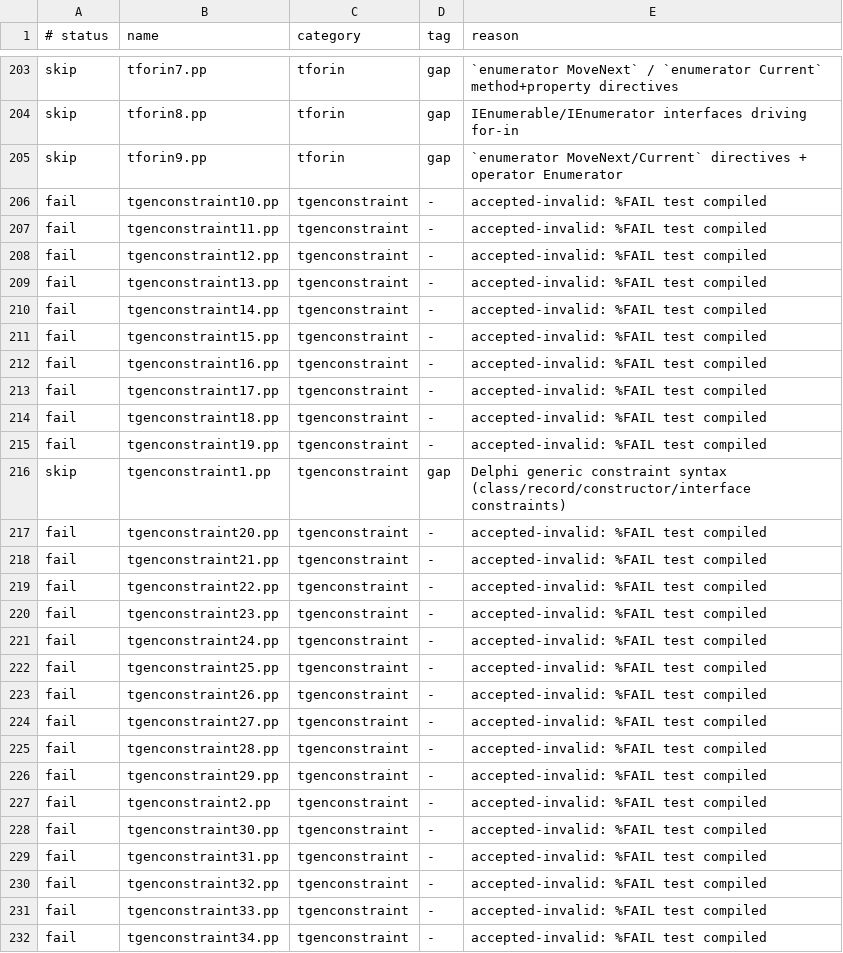
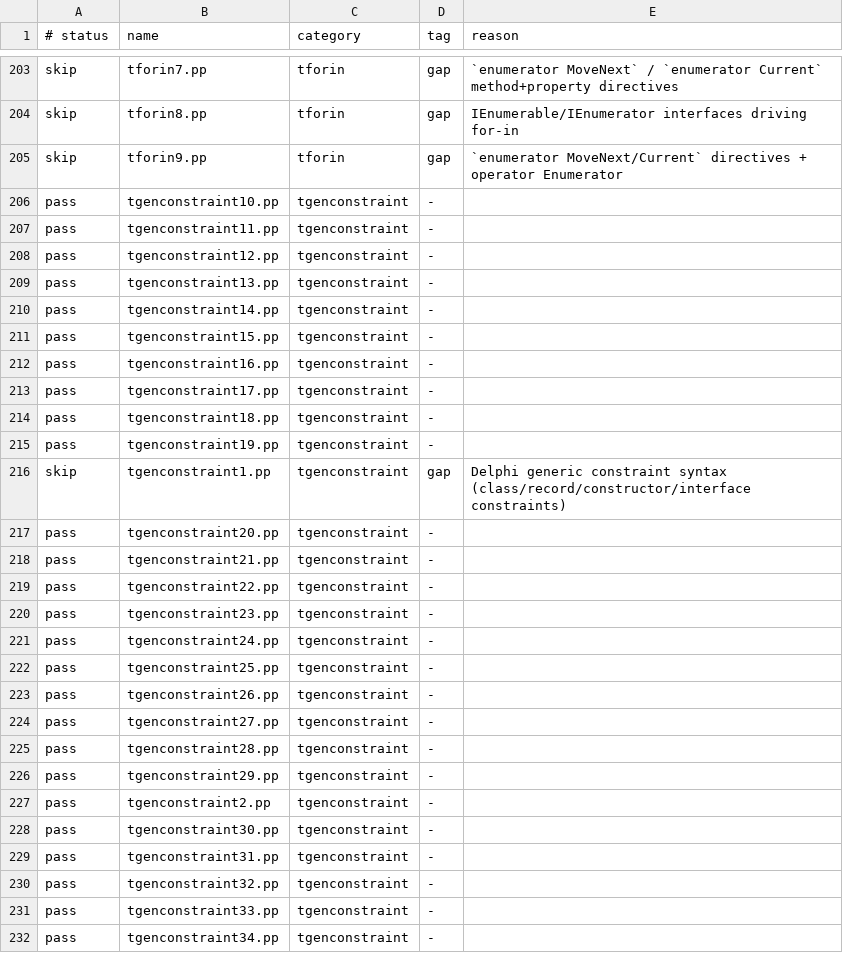
Before and after one commit to yoctobyte/pxx, a TSV file: devdocs/progress/tstate/conformance.tsv, drawn as a sheet; only a part is shown, gaps mark what is left out; the diff covers the shown part only.

Commit message:
tstate(seven): bench d74c7fbe9ffe RED (0 bench rows, 550 conf)

```diff
--- a/devdocs/progress/tstate/conformance.tsv
+++ b/devdocs/progress/tstate/conformance.tsv
@@ -205,28 +205,28 @@ skip	tforin8.pp	tforin	gap	IEnumerable/IEnumerator interfaces driving for-in
 skip	tforin9.pp	tforin	gap	`enumerator MoveNext/Current` directives + operator Enumerator
-fail	tgenconstraint10.pp	tgenconstraint	-	accepted-invalid: %FAIL test compiled
-fail	tgenconstraint11.pp	tgenconstraint	-	accepted-invalid: %FAIL test compiled
-fail	tgenconstraint12.pp	tgenconstraint	-	accepted-invalid: %FAIL test compiled
-fail	tgenconstraint13.pp	tgenconstraint	-	accepted-invalid: %FAIL test compiled
-fail	tgenconstraint14.pp	tgenconstraint	-	accepted-invalid: %FAIL test compiled
-fail	tgenconstraint15.pp	tgenconstraint	-	accepted-invalid: %FAIL test compiled
-fail	tgenconstraint16.pp	tgenconstraint	-	accepted-invalid: %FAIL test compiled
-fail	tgenconstraint17.pp	tgenconstraint	-	accepted-invalid: %FAIL test compiled
-fail	tgenconstraint18.pp	tgenconstraint	-	accepted-invalid: %FAIL test compiled
-fail	tgenconstraint19.pp	tgenconstraint	-	accepted-invalid: %FAIL test compiled
+pass	tgenconstraint10.pp	tgenconstraint	-	
+pass	tgenconstraint11.pp	tgenconstraint	-	
+pass	tgenconstraint12.pp	tgenconstraint	-	
+pass	tgenconstraint13.pp	tgenconstraint	-	
+pass	tgenconstraint14.pp	tgenconstraint	-	
+pass	tgenconstraint15.pp	tgenconstraint	-	
+pass	tgenconstraint16.pp	tgenconstraint	-	
+pass	tgenconstraint17.pp	tgenconstraint	-	
+pass	tgenconstraint18.pp	tgenconstraint	-	
+pass	tgenconstraint19.pp	tgenconstraint	-	
 skip	tgenconstraint1.pp	tgenconstraint	gap	Delphi generic constraint syntax (class/record/constructor/interface constraints)
-fail	tgenconstraint20.pp	tgenconstraint	-	accepted-invalid: %FAIL test compiled
-fail	tgenconstraint21.pp	tgenconstraint	-	accepted-invalid: %FAIL test compiled
-fail	tgenconstraint22.pp	tgenconstraint	-	accepted-invalid: %FAIL test compiled
-fail	tgenconstraint23.pp	tgenconstraint	-	accepted-invalid: %FAIL test compiled
-fail	tgenconstraint24.pp	tgenconstraint	-	accepted-invalid: %FAIL test compiled
-fail	tgenconstraint25.pp	tgenconstraint	-	accepted-invalid: %FAIL test compiled
-fail	tgenconstraint26.pp	tgenconstraint	-	accepted-invalid: %FAIL test compiled
-fail	tgenconstraint27.pp	tgenconstraint	-	accepted-invalid: %FAIL test compiled
-fail	tgenconstraint28.pp	tgenconstraint	-	accepted-invalid: %FAIL test compiled
-fail	tgenconstraint29.pp	tgenconstraint	-	accepted-invalid: %FAIL test compiled
-fail	tgenconstraint2.pp	tgenconstraint	-	accepted-invalid: %FAIL test compiled
-fail	tgenconstraint30.pp	tgenconstraint	-	accepted-invalid: %FAIL test compiled
-fail	tgenconstraint31.pp	tgenconstraint	-	accepted-invalid: %FAIL test compiled
-fail	tgenconstraint32.pp	tgenconstraint	-	accepted-invalid: %FAIL test compiled
-fail	tgenconstraint33.pp	tgenconstraint	-	accepted-invalid: %FAIL test compiled
-fail	tgenconstraint34.pp	tgenconstraint	-	accepted-invalid: %FAIL test compiled
+pass	tgenconstraint20.pp	tgenconstraint	-	
+pass	tgenconstraint21.pp	tgenconstraint	-	
+pass	tgenconstraint22.pp	tgenconstraint	-	
+pass	tgenconstraint23.pp	tgenconstraint	-	
+pass	tgenconstraint24.pp	tgenconstraint	-	
+pass	tgenconstraint25.pp	tgenconstraint	-	
+pass	tgenconstraint26.pp	tgenconstraint	-	
+pass	tgenconstraint27.pp	tgenconstraint	-	
+pass	tgenconstraint28.pp	tgenconstraint	-	
+pass	tgenconstraint29.pp	tgenconstraint	-	
+pass	tgenconstraint2.pp	tgenconstraint	-	
+pass	tgenconstraint30.pp	tgenconstraint	-	
+pass	tgenconstraint31.pp	tgenconstraint	-	
+pass	tgenconstraint32.pp	tgenconstraint	-	
+pass	tgenconstraint33.pp	tgenconstraint	-	
+pass	tgenconstraint34.pp	tgenconstraint	-	
```
Also changed, not shown: 22 edited cells elsewhere in this file, 1 other file.
